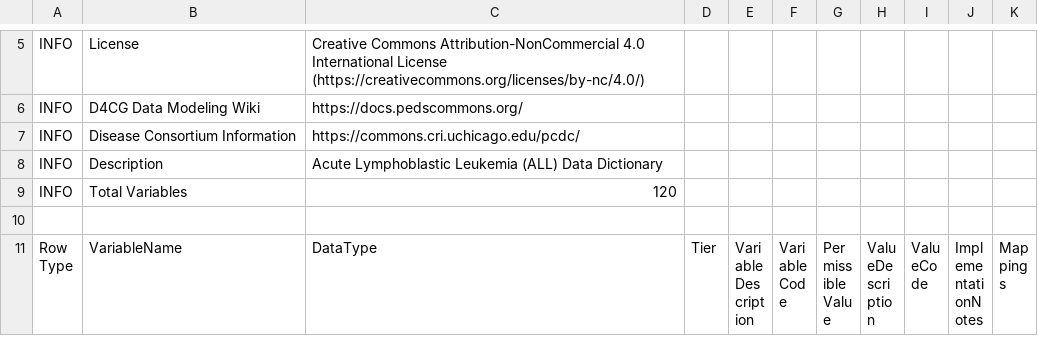
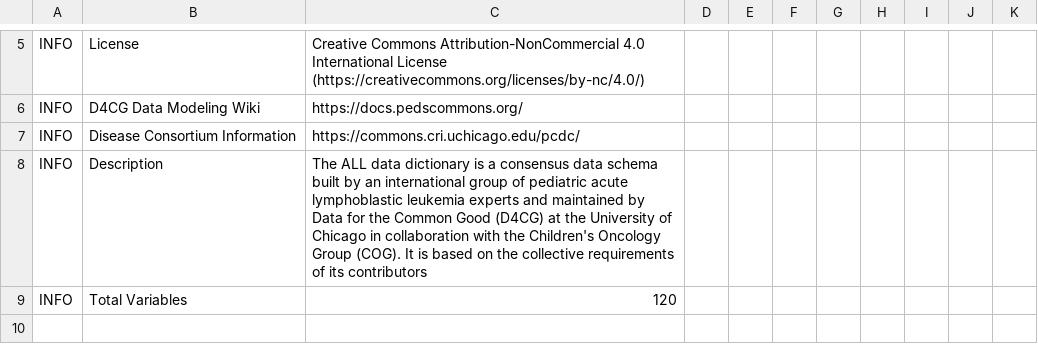
Before and after one commit to chicagopcdc/d4cg-modeling, a TSV file: pcdc/all/all_v1.1/all_v1.1.tsv, drawn as a sheet; only a part is shown, gaps mark what is left out; the shorter side is filled out with more unchanged rows; the diff names each change by its address in the sheet, - before the commit and + after, or states it on an @@ line.

```diff
--- a/pcdc/all/all_v1.1/all_v1.1.tsv
+++ b/pcdc/all/all_v1.1/all_v1.1.tsv
-C8: Acute Lymphoblastic Leukemia (ALL) Data Dictionary
+C8: The ALL data dictionary is a consensus data schema built by an international group of pediatric acute lymphoblastic leukemia experts and maintained by Data for the Common Good (D4CG) at the University of Chicago in collaboration with the Children's Oncology Group (COG). It is based on the collective requirements of its contributors
```
Also changed, not shown: 5 other files.
